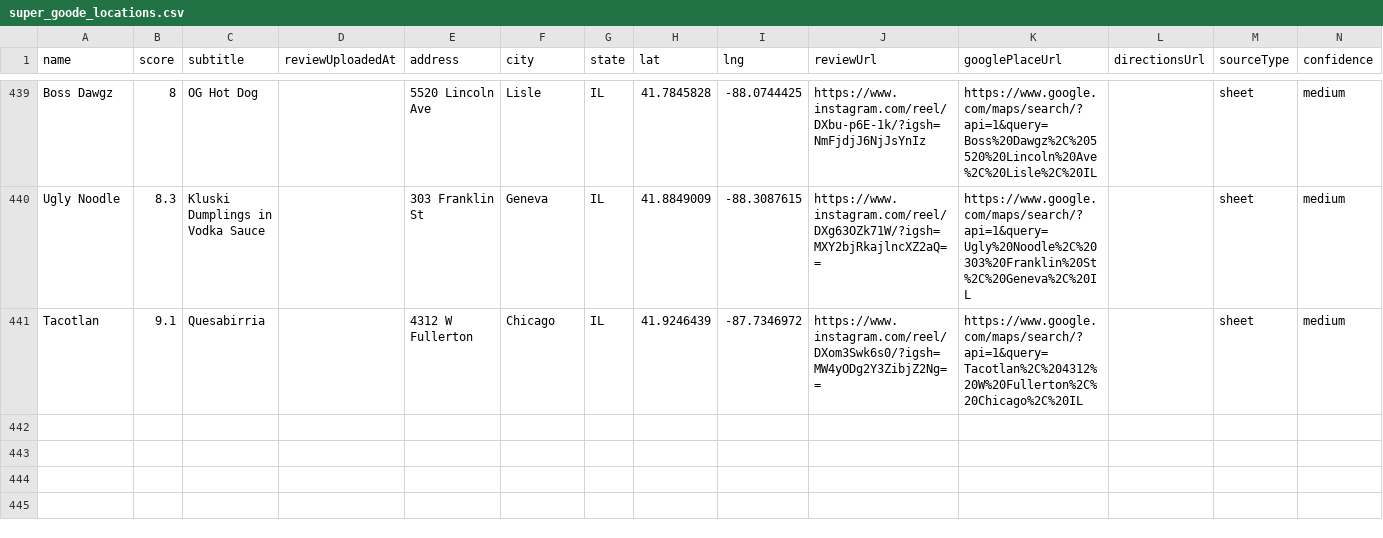
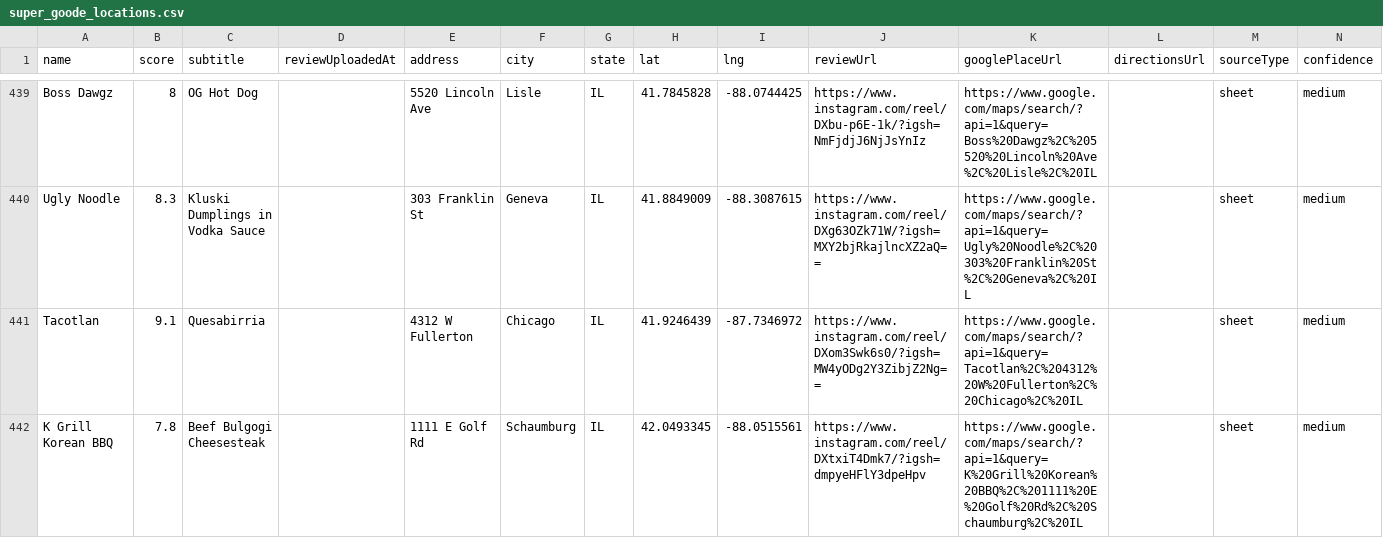
Before and after one commit to Retro-Ace/Super-Goode-Map, a CSV file: super_goode_locations.csv, drawn as a sheet; only a part is shown, gaps mark what is left out; rows hold the shown columns only; the diff names each change by its address in the sheet, - before the commit and + after, or states it on an @@ line.

```diff
--- a/super_goode_locations.csv
+++ b/super_goode_locations.csv
+row 442: K Grill Korean BBQ | 7.8 | Beef Bulgogi Cheesesteak |  | 1111 E Golf Rd | Schaumburg | IL | 42.0493345 | -88.0515561 | https://www.instagram.com/reel/DXtxiT4Dmk7/?igsh=dmpyeHFlY3dpeHpv | https://www.google.com/maps/search/?api=1&query=K%20Grill%20Korean%20BBQ%2C%201111%20E%20Golf%20Rd%2C%20Schaumburg%2C%20IL |  | sheet | medium
```
Also changed, not shown: 4 other files.
